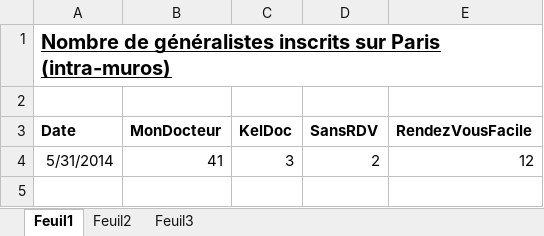
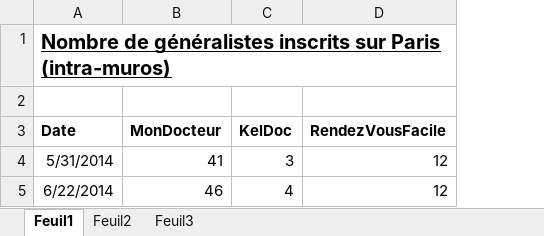
Before and after one commit to Koebi33/AlloDocteur, an Excel workbook: Documentation/Evolution sites.xlsx, sheet Feuil1, drawn as a sheet; values as stored, in another font and other column widths than the file's, no borders; charts and pictures not drawn; removed rows and columns are numbered as before the commit, all else as after; the diff names each change by its address in the sheet, - before the commit and + after, or states it on an @@ line.

Commit message:
Evolution Previsionnelle

```diff
--- a/Documentation/Evolution sites.xlsx (sheet Feuil1)
+++ b/Documentation/Evolution sites.xlsx (sheet Feuil1)
-column D (SansRDV), row 4: 2
+row 5: 6/22/2014 | 46 | 4 | 12
```
Also changed, not shown: charts or pictures, 3 other files.
